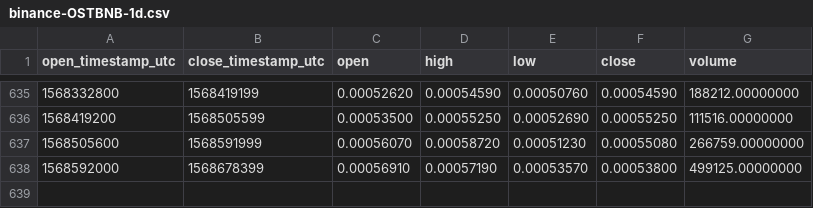
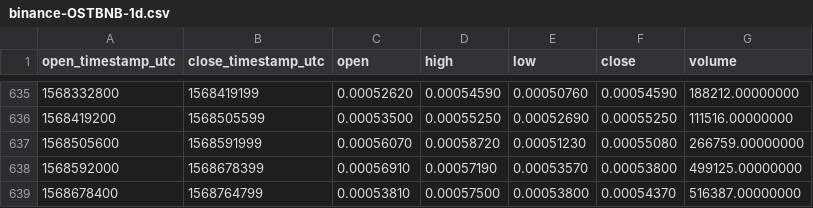
Before and after one commit to cryptobigbro/binance-OSTBNB, a CSV file: binance-OSTBNB-1d.csv, drawn as a sheet; only a part is shown, gaps mark what is left out.

Commit message:
Update OHLCV data.

```diff
--- a/binance-OSTBNB-1d.csv
+++ b/binance-OSTBNB-1d.csv
@@ -638 +638,2 @@ open_timestamp_utc,close_timestamp_utc,open,high,low,close,volume
 1568592000,1568678399,0.00056910,0.00057190,0.00053570,0.00053800,499125.00000000
+1568678400,1568764799,0.00053810,0.00057500,0.00053800,0.00054370,516387.00000000
```
Also changed, not shown: 1 other file.
